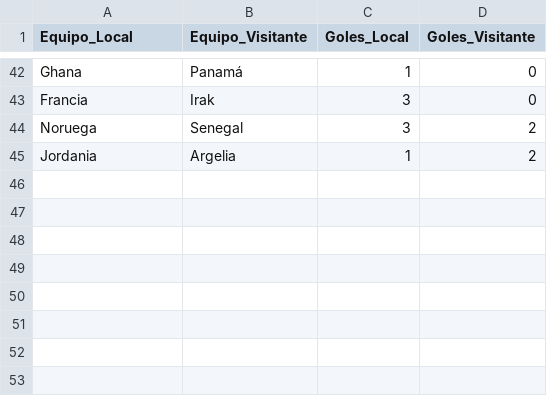
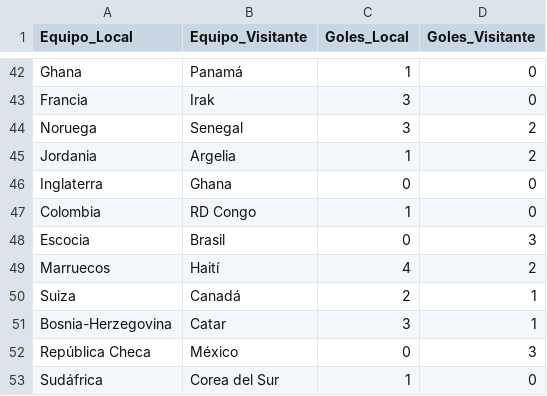
Before and after one commit to vapena13/mundial, a CSV file: Data/resultados_reales.csv, drawn as a sheet; only a part is shown, gaps mark what is left out; the diff names each change by its address in the sheet, - before the commit and + after, or states it on an @@ line.

```diff
--- a/Data/resultados_reales.csv
+++ b/Data/resultados_reales.csv
+row 46: Inglaterra | Ghana | 0 | 0
+row 47: Colombia | RD Congo | 1 | 0
+row 48: Escocia | Brasil | 0 | 3
+row 49: Marruecos | Haití | 4 | 2
+row 50: Suiza | Canadá | 2 | 1
+row 51: Bosnia-Herzegovina | Catar | 3 | 1
+row 52: República Checa | México | 0 | 3
+row 53: Sudáfrica | Corea del Sur | 1 | 0
```
Also changed, not shown: Predicciones/clasificacion_grupos.csv, Predicciones/predicciones_eliminatorias.csv, 9 other files.
